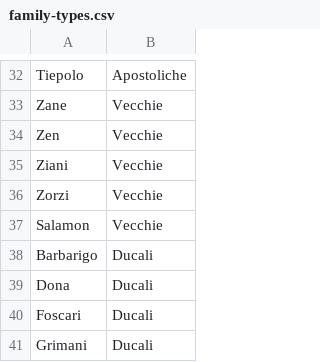
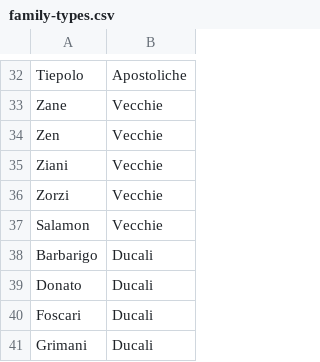
Before and after one commit to JJ/venice-patrician-social-network, a CSV file: resources/family-types.csv, drawn as a sheet; only a part is shown, gaps mark what is left out.

Commit message:
Correcting Dona to Donato

```diff
--- a/resources/family-types.csv
+++ b/resources/family-types.csv
@@ -38,3 +38,3 @@ Salamon,Vecchie
 Barbarigo,Ducali
-Dona,Ducali
+Donato,Ducali
 Foscari,Ducali
```
Also changed, not shown: 1 other file.
